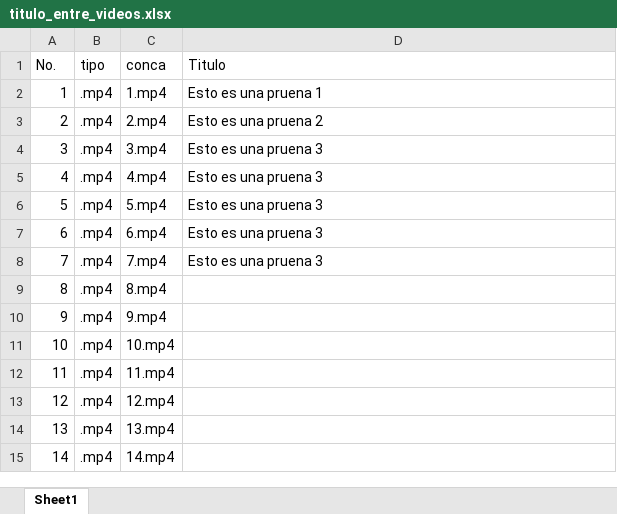
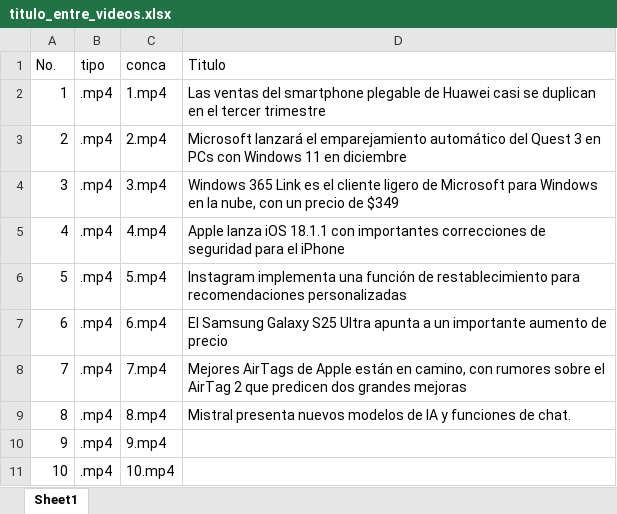
Before and after one commit to andresmtr/create_video_news, an Excel workbook: 5_create_final/titulo_entre_videos.xlsx, sheet Sheet1, drawn as a sheet; only a part is shown; the shorter side is filled out with more unchanged rows; values as stored, in another font and other column widths than the file's, no borders; the diff names each change by its address in the sheet, - before the commit and + after, or states it on an @@ line.

```diff
--- a/5_create_final/titulo_entre_videos.xlsx (sheet Sheet1)
+++ b/5_create_final/titulo_entre_videos.xlsx (sheet Sheet1)
-D2 (Titulo): Esto es una pruena 1
+D2 (Titulo): Las ventas del smartphone plegable de Huawei casi se duplican en el tercer trimestre
-D3 (Titulo): Esto es una pruena 2
+D3 (Titulo): Microsoft lanzará el emparejamiento automático del Quest 3 en PCs con Windows 11 en diciembre
-D4 (Titulo): Esto es una pruena 3
+D4 (Titulo): Windows 365 Link es el cliente ligero de Microsoft para Windows en la nube, con un precio de $349
-D5 (Titulo): Esto es una pruena 3
+D5 (Titulo): Apple lanza iOS 18.1.1 con importantes correcciones de seguridad para el iPhone
-D6 (Titulo): Esto es una pruena 3
+D6 (Titulo): Instagram implementa una función de restablecimiento para recomendaciones personalizadas
-D7 (Titulo): Esto es una pruena 3
+D7 (Titulo): El Samsung Galaxy S25 Ultra apunta a un importante aumento de precio
-D8 (Titulo): Esto es una pruena 3
+D8 (Titulo): Mejores AirTags de Apple están en camino, con rumores sobre el AirTag 2 que predicen dos grandes mejoras
-D9 (Titulo): (empty)
+D9 (Titulo): Mistral presenta nuevos modelos de IA y funciones de chat.
```
Also changed, not shown: 1_create_first_audio/replaces_words.xlsx, 26 other files.
